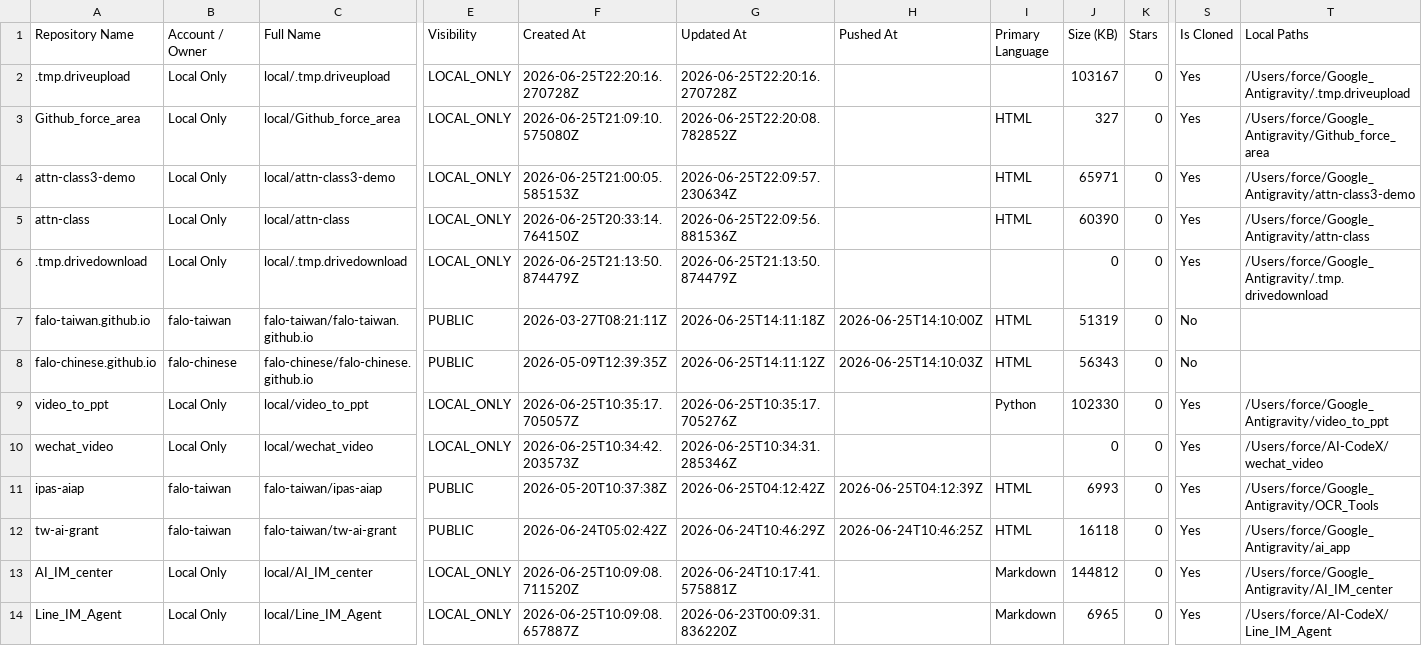
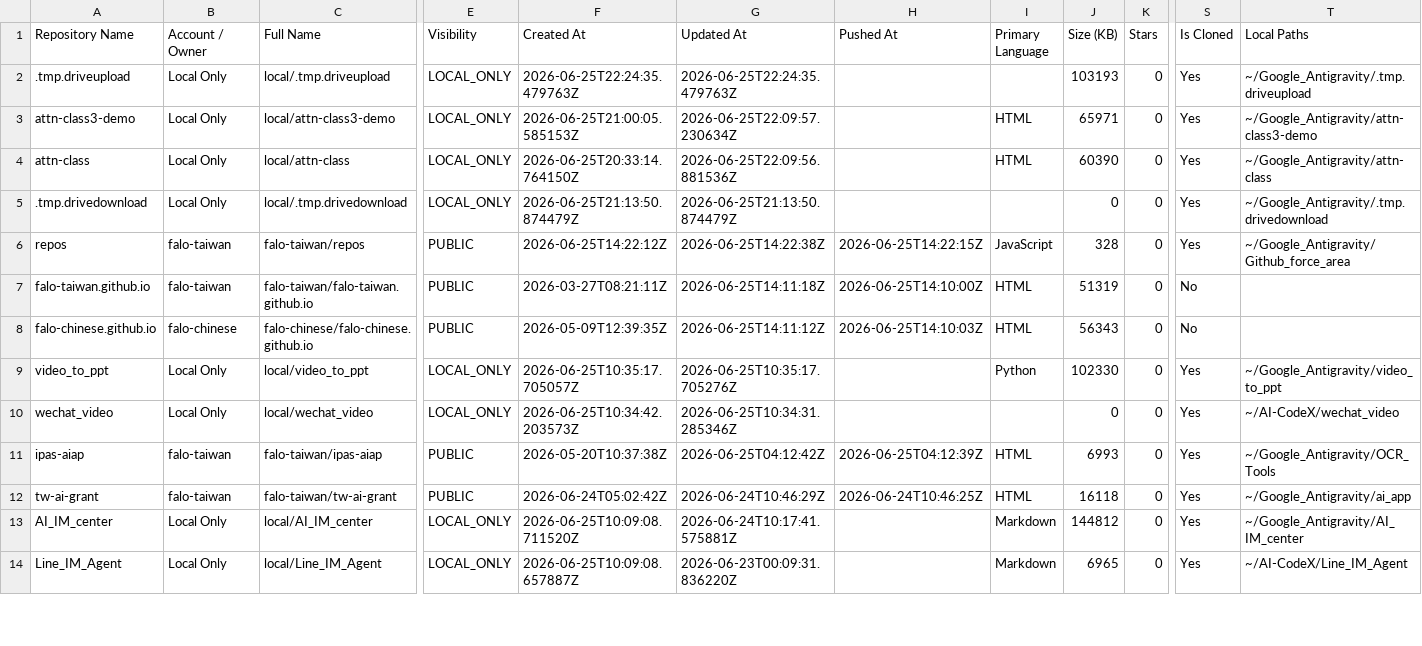
Before and after one commit to falo-taiwan/repos, a CSV file: repositories_report.csv, drawn as a sheet; only a part is shown, gaps mark what is left out; removed rows and columns are numbered as before the commit, all else as after; rows hold the shown columns only; the diff covers the shown part only; the diff names each change by its address in the sheet, - before the commit and + after, or states it on an @@ line.

```diff
--- a/repositories_report.csv
+++ b/repositories_report.csv
-F2 (Created At): 2026-06-25T22:20:16.270728Z
+F2 (Created At): 2026-06-25T22:24:35.479763Z
-G2 (Updated At): 2026-06-25T22:20:16.270728Z
+G2 (Updated At): 2026-06-25T22:24:35.479763Z
-J2 (Size (KB)): 103167
+J2 (Size (KB)): 103193
-T2 (Local Paths): /Users/force/Google_Antigravity/.tmp.driveupload
+T2 (Local Paths): ~/Google_Antigravity/.tmp.driveupload
-row 3: Github_force_area | Local Only | local/Github_force_area | LOCAL_ONLY | 2026-06-25T21:09:10.575080Z | 2026-06-25T22:20:08.782852Z |  | HTML | 327 | 0 | Yes | /Users/force/Google_Antigravity/Github_force_area
-T3 (Local Paths): /Users/force/Google_Antigravity/attn-class3-demo
+T3 (Local Paths): ~/Google_Antigravity/attn-class3-demo
-T4 (Local Paths): /Users/force/Google_Antigravity/attn-class
+T4 (Local Paths): ~/Google_Antigravity/attn-class
-T5 (Local Paths): /Users/force/Google_Antigravity/.tmp.drivedownload
+T5 (Local Paths): ~/Google_Antigravity/.tmp.drivedownload
+row 6: repos | falo-taiwan | falo-taiwan/repos | PUBLIC | 2026-06-25T14:22:12Z | 2026-06-25T14:22:38Z | 2026-06-25T14:22:15Z | JavaScript | 328 | 0 | Yes | ~/Google_Antigravity/Github_force_area
-T9 (Local Paths): /Users/force/Google_Antigravity/video_to_ppt
+T9 (Local Paths): ~/Google_Antigravity/video_to_ppt
-T10 (Local Paths): /Users/force/AI-CodeX/wechat_video
+T10 (Local Paths): ~/AI-CodeX/wechat_video
-T11 (Local Paths): /Users/force/Google_Antigravity/OCR_Tools
+T11 (Local Paths): ~/Google_Antigravity/OCR_Tools
-T12 (Local Paths): /Users/force/Google_Antigravity/ai_app
+T12 (Local Paths): ~/Google_Antigravity/ai_app
-T13 (Local Paths): /Users/force/Google_Antigravity/AI_IM_center
+T13 (Local Paths): ~/Google_Antigravity/AI_IM_center
-T14 (Local Paths): /Users/force/AI-CodeX/Line_IM_Agent
+T14 (Local Paths): ~/AI-CodeX/Line_IM_Agent
```
Also changed, not shown: 1 removed row and 53 edited cells elsewhere in this file, 4 other files.
